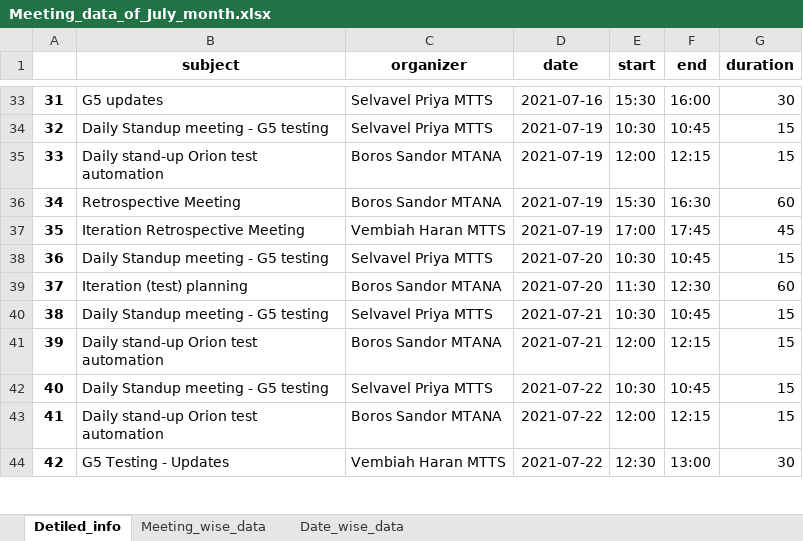
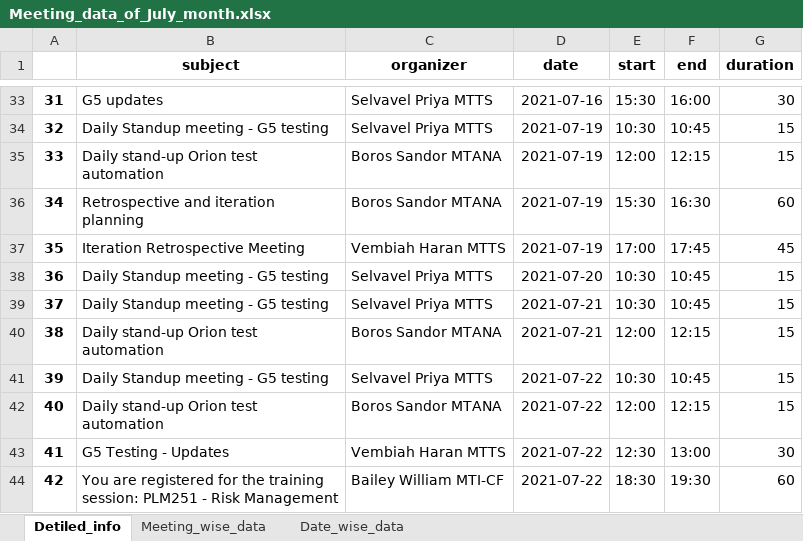
Before and after one commit to Haran-vembiah/Learning_example, an Excel workbook: Outlook_data/Meeting_data_of_July_month.xlsx, sheet Detiled_info, drawn as a sheet; only a part is shown, gaps mark what is left out; values as stored, in another font and other column widths than the file's, no borders; the diff covers the shown part only; the diff names each change by its address in the sheet, - before the commit and + after, or states it on an @@ line.

```diff
--- a/Outlook_data/Meeting_data_of_July_month.xlsx (sheet Detiled_info)
+++ b/Outlook_data/Meeting_data_of_July_month.xlsx (sheet Detiled_info)
-B36 (subject): Retrospective Meeting
+B36 (subject): Retrospective and iteration planning
-B39 (subject): Iteration (test) planning
+B39 (subject): Daily Standup meeting - G5 testing
-C39 (organizer): Boros Sandor MTANA
+C39 (organizer): Selvavel Priya MTTS
-D39 (date): 2021-07-20
+D39 (date): 2021-07-21
-E39 (start): 11:30
+E39 (start): 10:30
-F39 (end): 12:30
+F39 (end): 10:45
-G39 (duration): 60
+G39 (duration): 15
-B40 (subject): Daily Standup meeting - G5 testing
+B40 (subject): Daily stand-up Orion test automation
-C40 (organizer): Selvavel Priya MTTS
+C40 (organizer): Boros Sandor MTANA
-E40 (start): 10:30
+E40 (start): 12:00
-F40 (end): 10:45
+F40 (end): 12:15
-B41 (subject): Daily stand-up Orion test automation
+B41 (subject): Daily Standup meeting - G5 testing
-C41 (organizer): Boros Sandor MTANA
+C41 (organizer): Selvavel Priya MTTS
-D41 (date): 2021-07-21
+D41 (date): 2021-07-22
-E41 (start): 12:00
+E41 (start): 10:30
-F41 (end): 12:15
+F41 (end): 10:45
-B42 (subject): Daily Standup meeting - G5 testing
+B42 (subject): Daily stand-up Orion test automation
-C42 (organizer): Selvavel Priya MTTS
+C42 (organizer): Boros Sandor MTANA
-E42 (start): 10:30
+E42 (start): 12:00
-F42 (end): 10:45
+F42 (end): 12:15
-B43 (subject): Daily stand-up Orion test automation
+B43 (subject): G5 Testing - Updates
-C43 (organizer): Boros Sandor MTANA
+C43 (organizer): Vembiah Haran MTTS
-E43 (start): 12:00
+E43 (start): 12:30
-F43 (end): 12:15
+F43 (end): 13:00
-G43 (duration): 15
+G43 (duration): 30
-B44 (subject): G5 Testing - Updates
+B44 (subject): You are registered for the training session: PLM251 - Risk Management
-C44 (organizer): Vembiah Haran MTTS
+C44 (organizer): Bailey William MTI-CF
-E44 (start): 12:30
+E44 (start): 18:30
-F44 (end): 13:00
+F44 (end): 19:30
-G44 (duration): 30
+G44 (duration): 60
```
Also changed, not shown: 34 edited cells elsewhere in this sheet, sheet Meeting_wise_data, sheet Date_wise_data, 25 other files.
